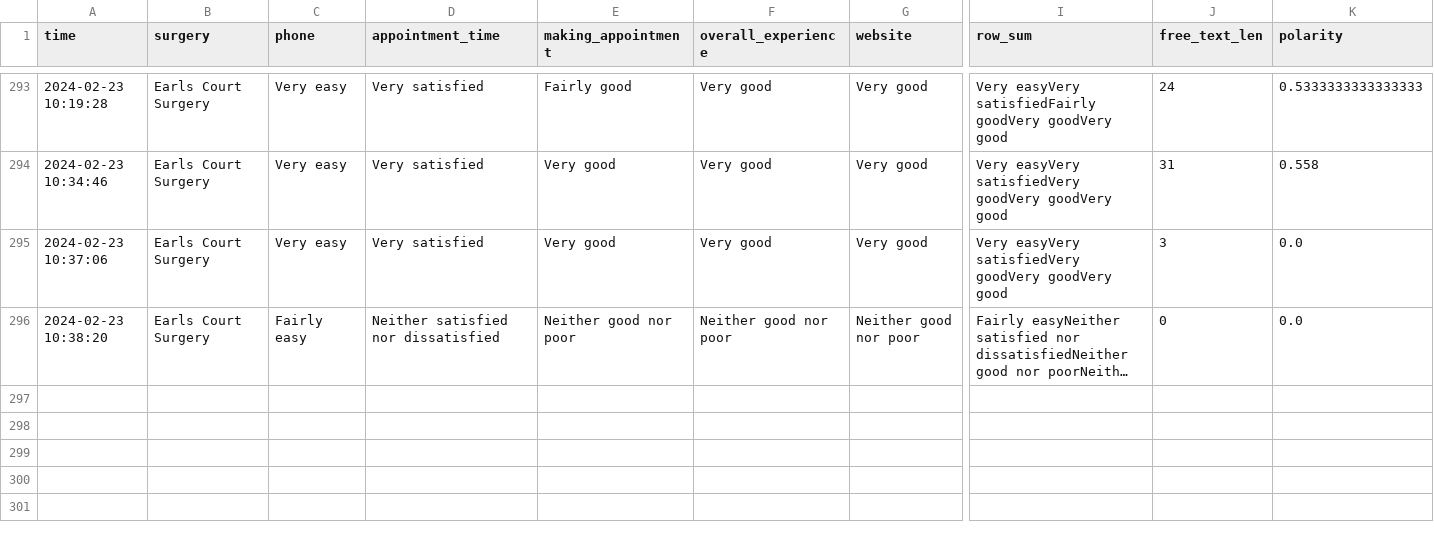
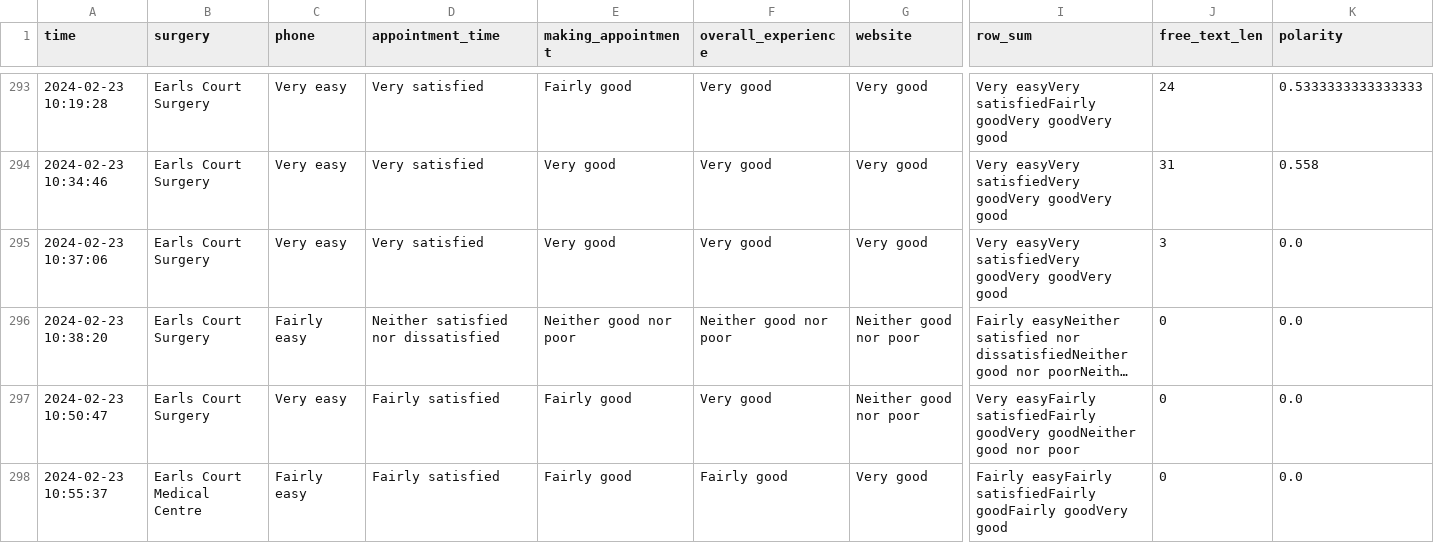
Before and after one commit to janduplessis883/gp-patient-survey, a CSV file: gp_patient_survey/data/data.csv, drawn as a sheet; only a part is shown, gaps mark what is left out; long unchanged cells end in …; rows hold the shown columns only; the diff names each change by its address in the sheet, - before the commit and + after, or states it on an @@ line.

Commit message:
Automated commit via Python script - 2024-02-23 10:55

```diff
--- a/gp_patient_survey/data/data.csv
+++ b/gp_patient_survey/data/data.csv
+row 297: 2024-02-23 10:50:47 | Earls Court Surgery | Very easy | Fairly satisfied | Fairly good | Very good | Neither good nor poor | Very easyFairly satisfiedFairly goodVery goodNeither good nor poor | 0 | 0.0
+row 298: 2024-02-23 10:55:37 | Earls Court Medical Centre | Fairly easy | Fairly satisfied | Fairly good | Fairly good | Very good | Fairly easyFairly satisfiedFairly goodFairly goodVery good | 0 | 0.0
```
